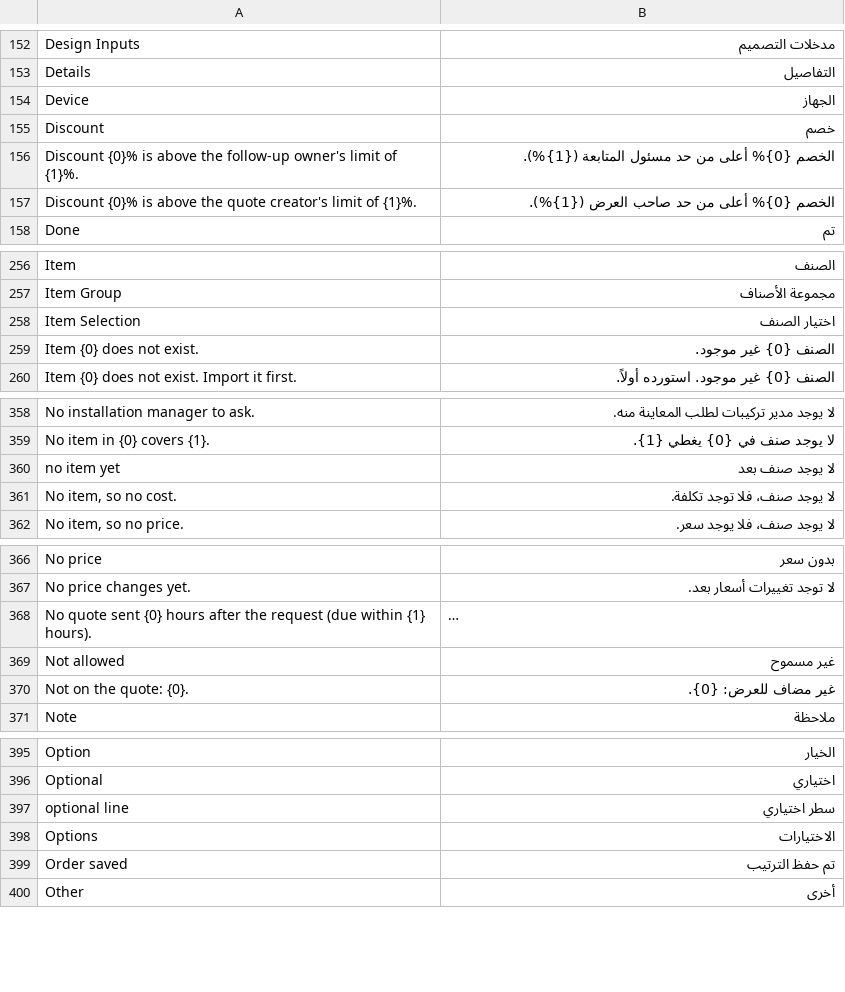
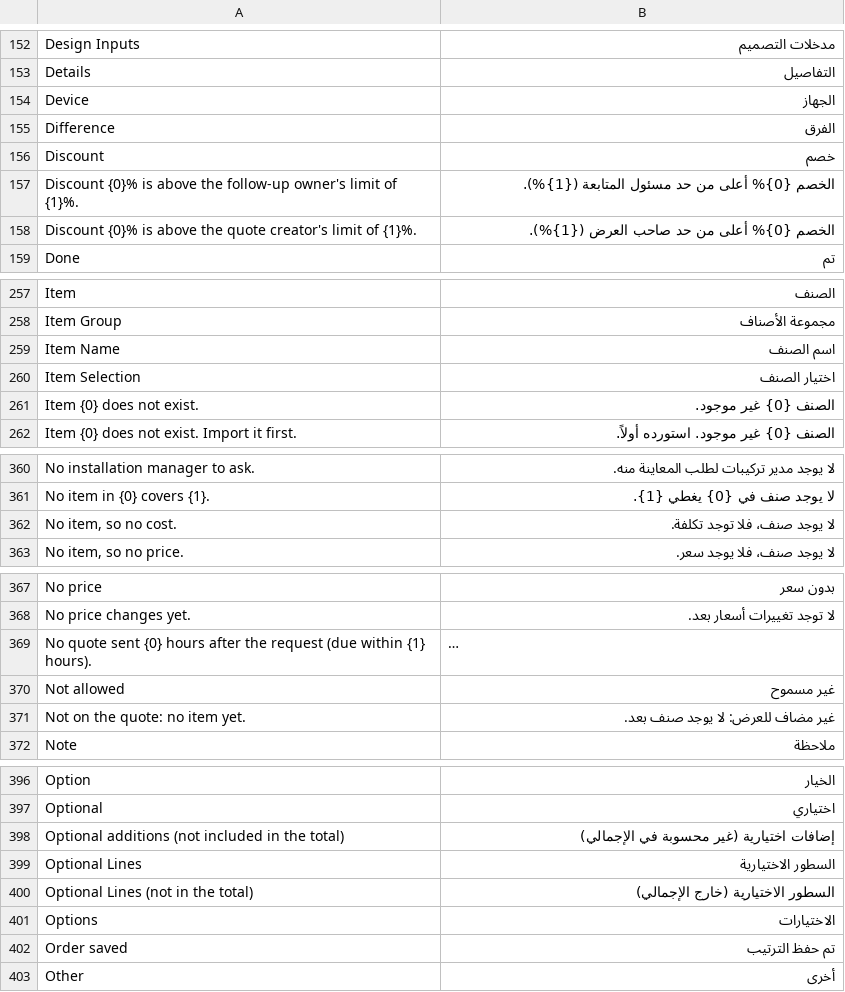
Before and after one commit to MostafaELShehabey/Smart-Power, a CSV file: smart_power/translations/ar.csv, drawn as a sheet; only a part is shown, gaps mark what is left out; long unchanged cells end in …; removed rows and columns are numbered as before the commit, all else as after; the diff covers the shown part only; the diff names each change by its address in the sheet, - before the commit and + after, or states it on an @@ line.

```diff
--- a/smart_power/translations/ar.csv
+++ b/smart_power/translations/ar.csv
+row 155: Difference | الفرق
+row 259: Item Name | اسم الصنف
-row 360: no item yet | لا يوجد صنف بعد
-row 370: Not on the quote: {0}. | غير مضاف للعرض: {0}.
+row 371: Not on the quote: no item yet. | غير مضاف للعرض: لا يوجد صنف بعد.
-row 397: optional line | سطر اختياري
+row 398: Optional additions (not included in the total) | إضافات اختيارية (غير محسوبة في الإجمالي)
+row 399: Optional Lines | السطور الاختيارية
+row 400: Optional Lines (not in the total) | السطور الاختيارية (خارج الإجمالي)
```
Also changed, not shown: 4 added rows elsewhere in this file, 11 other files.
